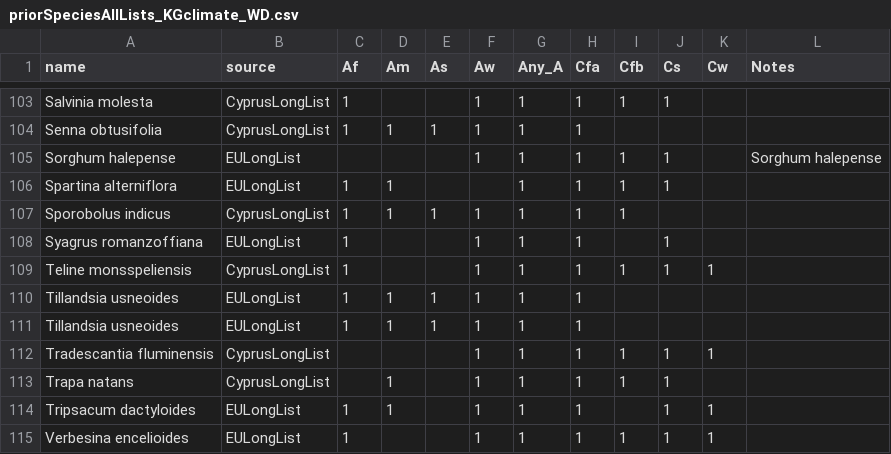
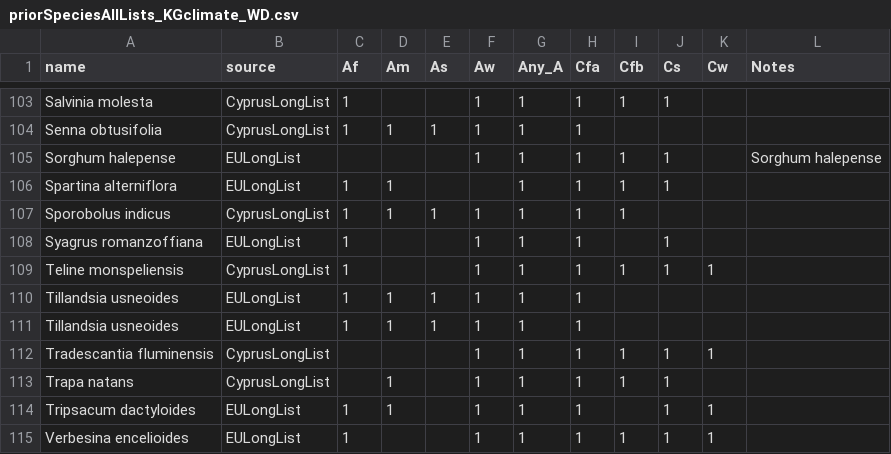
Before and after one commit to sacrevert/142--UKOT--horizon-scanning, a CSV file: data/priorSpeciesAllLists_KGclimate_WD.csv, drawn as a sheet; only a part is shown, gaps mark what is left out.

Commit message:
add additional long list species

```diff
--- a/data/priorSpeciesAllLists_KGclimate_WD.csv
+++ b/data/priorSpeciesAllLists_KGclimate_WD.csv
@@ -108,3 +108,3 @@ Sporobolus indicus,CyprusLongList,1,1,1,1,1,1,1,,,
 Syagrus romanzoffiana,EULongList,1,,,1,1,1,,1,,
-Teline monsspeliensis,CyprusLongList,1,,,1,1,1,1,1,1,
+Teline monspeliensis,CyprusLongList,1,,,1,1,1,1,1,1,
 Tillandsia usneoides,EULongList,1,1,1,1,1,1,,,,
```
Also changed, not shown: 2 other files.
